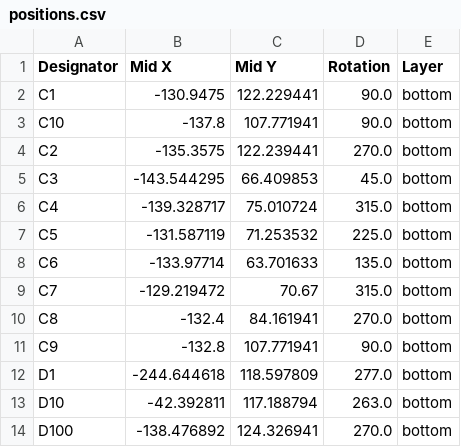
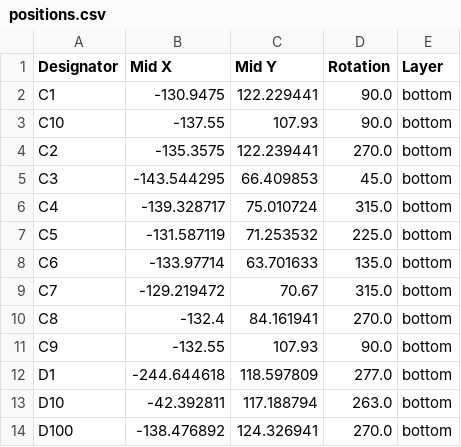
Before and after one commit to sporkus/le_chiffre_keyboard_stm32, a CSV file: kicad/production/positions.csv, drawn as a sheet; only a part is shown.

```diff
--- a/kicad/production/positions.csv
+++ b/kicad/production/positions.csv
@@ -2,3 +2,3 @@ Designator,Mid X,Mid Y,Rotation,Layer
 C1,-130.9475,122.229441,90.0,bottom
-C10,-137.8,107.771941,90.0,bottom
+C10,-137.55,107.93,90.0,bottom
 C2,-135.3575,122.239441,270.0,bottom
@@ -10,3 +10,3 @@ C7,-129.219472,70.67,315.0,bottom
 C8,-132.4,84.161941,270.0,bottom
-C9,-132.8,107.771941,90.0,bottom
+C9,-132.55,107.93,90.0,bottom
 D1,-244.644618,118.597809,277.0,bottom
```
Also changed, not shown: kicad/production/bom.csv, 9 other files.
